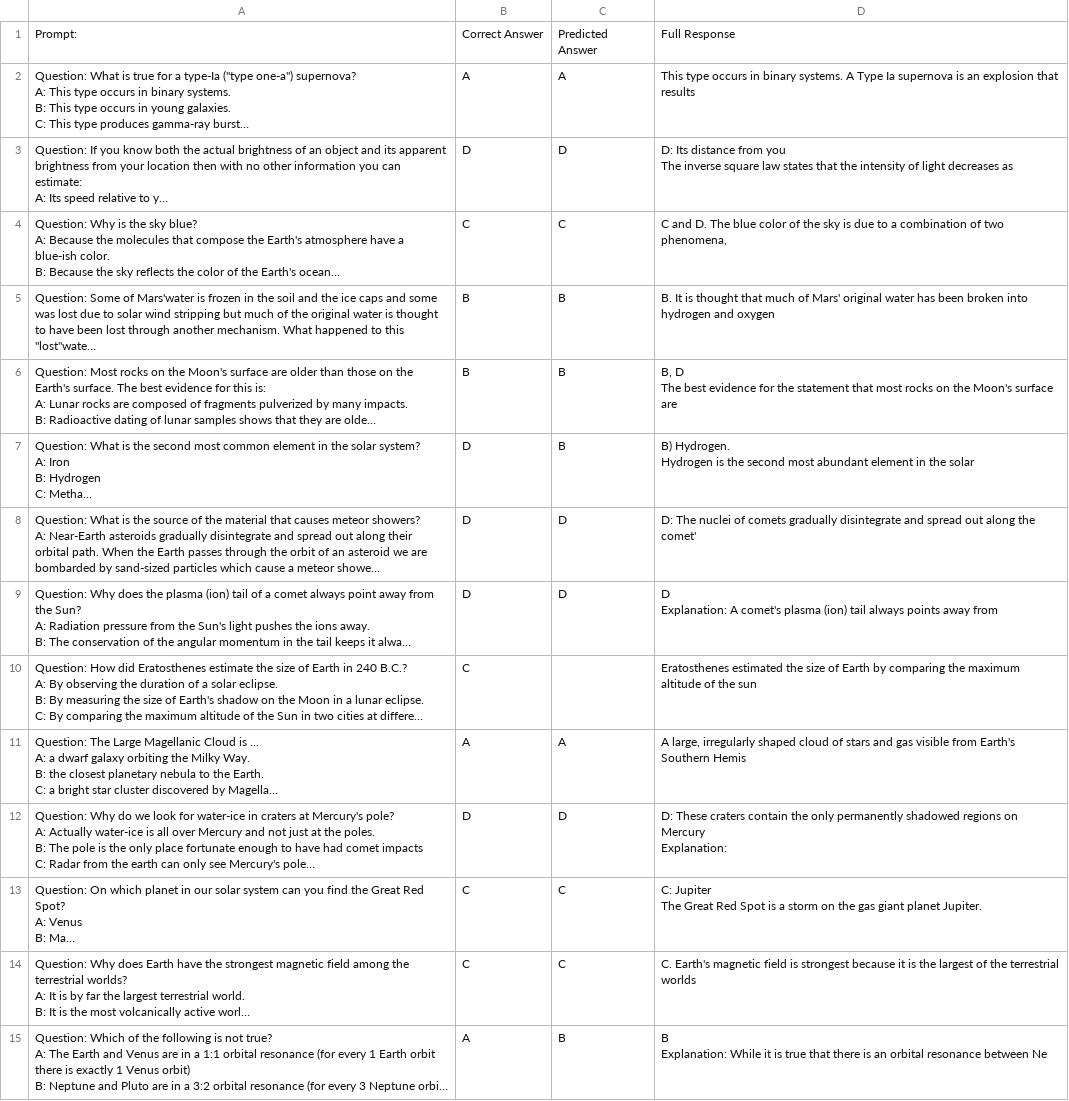
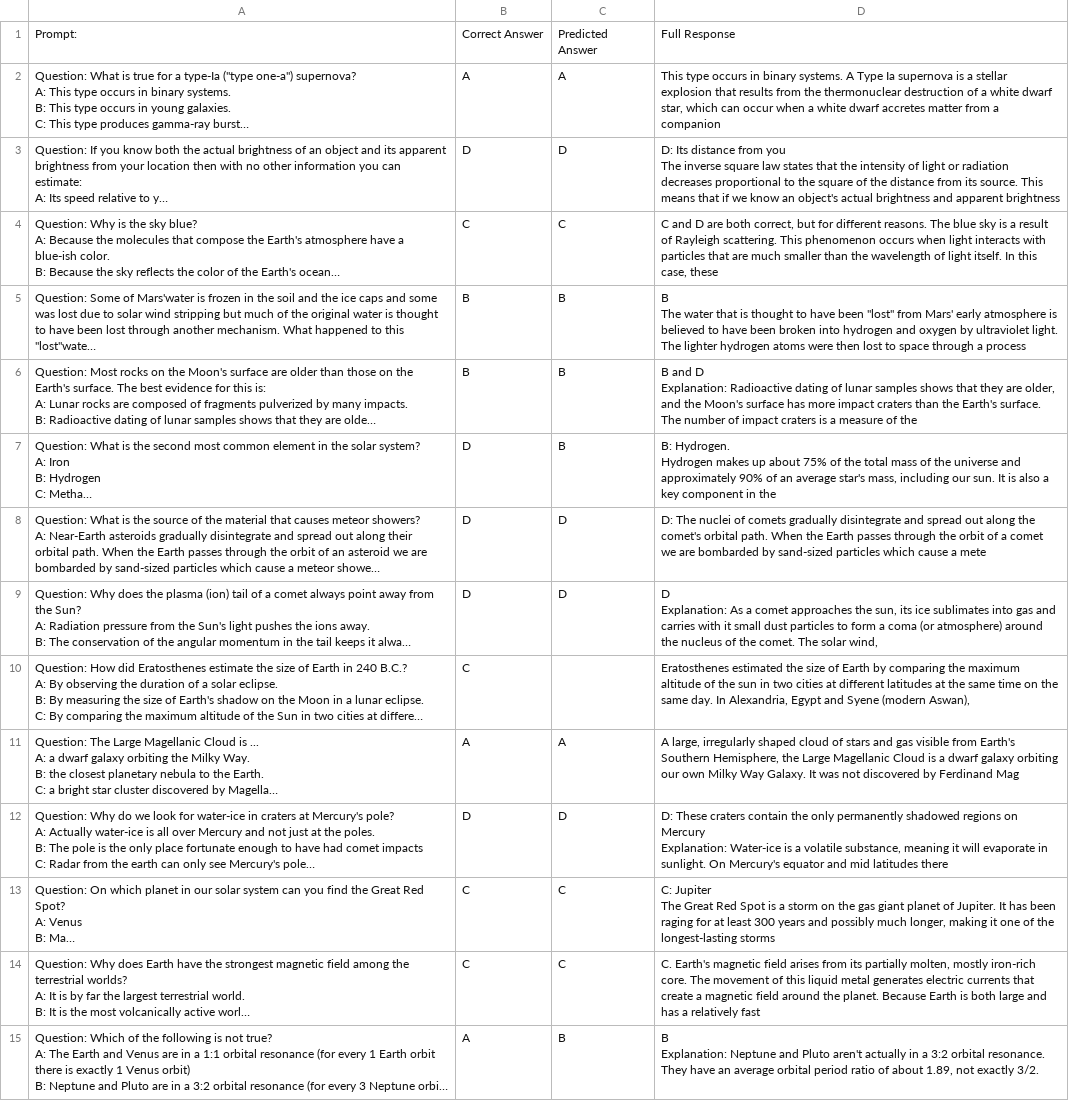
Before and after one commit to peogradin/Intelligent-agents, a CSV file: Problem-set-2/Problem 2.1/Hermes_zero_shot_results.csv, drawn as a sheet; only a part is shown; long unchanged cells end in …; ↵ is a line break in a cell; the diff covers the shown part only; the diff names each change by its address in the sheet, - before the commit and + after, or states it on an @@ line.

```diff
--- a/Problem-set-2/Problem 2.1/Hermes_zero_shot_results.csv
+++ b/Problem-set-2/Problem 2.1/Hermes_zero_shot_results.csv
-D2: …supernova is an explosion that results
+D2: …supernova is a stellar explosion that results from the thermonuclear destruction of a white dwarf star, which can occur when a white dwarf accretes matter from a companion
-D3: …of light decreases as
+D3: …of light or radiation decreases proportional to the square of the distance from its source. This means that if we know an object's actual brightness and apparent brightness
-D4: C and D. The blue color of the sky is due to a combination of two phenomena,
+D4: C and D are both correct, but for different reasons. The blue sky is a result of Rayleigh scattering. This phenomenon occurs when light interacts with particles that are much smaller than the wavelength of light itself. In this case, these
-D5: B. It is thought that much of Mars' original water has been broken into hydrogen and oxygen
+D5: B ↵ The water that is thought to have been "lost" from Mars' early atmosphere is believed to have been broken into hydrogen and oxygen by ultraviolet light. The lighter hydrogen atoms were then lost to space through a process
-D6: B, D ↵ The best evidence for the statement that most rocks on the Moon's surface are
+D6: B and D ↵ Explanation: Radioactive dating of lunar samples shows that they are older, and the Moon's surface has more impact craters than the Earth's surface. The number of impact craters is a measure of the
-D7: B) Hydrogen. ↵ Hydrogen is the second most abundant element in the solar
+D7: B: Hydrogen. ↵ Hydrogen makes up about 75% of the total mass of the universe and approximately 90% of an average star's mass, including our sun. It is also a key component in the
-D8: …along the comet'
+D8: …along the comet's orbital path. When the Earth passes through the orbit of a comet we are bombarded by sand-sized particles which cause a mete
-D9: D ↵ Explanation: A comet's plasma (ion) tail always points away from
+D9: D ↵ Explanation: As a comet approaches the sun, its ice sublimates into gas and carries with it small dust particles to form a coma (or atmosphere) around the nucleus of the comet. The solar wind,
-D10: …the sun
+D10: …the sun in two cities at different latitudes at the same time on the same day. In Alexandria, Egypt and Syene (modern Aswan),
-D11: …Earth's Southern Hemis
+D11: …Earth's Southern Hemisphere, the Large Magellanic Cloud is a dwarf galaxy orbiting our own Milky Way Galaxy. It was not discovered by Ferdinand Mag
-D12: …Mercury ↵ Explanation:
+D12: …Mercury ↵ Explanation: Water-ice is a volatile substance, meaning it will evaporate in sunlight. On Mercury's equator and mid latitudes there
-D13: …giant planet Jupiter.
+D13: …giant planet of Jupiter. It has been raging for at least 300 years and possibly much longer, making it one of the longest-lasting storms
-D14: …magnetic field is strongest because it is the largest of the terrestrial worlds
+D14: …magnetic field arises from its partially molten, mostly iron-rich core. The movement of this liquid metal generates electric currents that create a magnetic field around the planet. Because Earth is both large and has a relatively fast
-D15: B ↵ Explanation: While it is true that there is an orbital resonance between Ne
+D15: B ↵ Explanation: Neptune and Pluto aren't actually in a 3:2 orbital resonance. They have an average orbital period ratio of about 1.89, not exactly 3/2.
```
Also changed, not shown: 34 edited cells elsewhere in this file, Problem-set-2/Problem 2.1/Llama_few_shot_results.csv, 4 other files.
